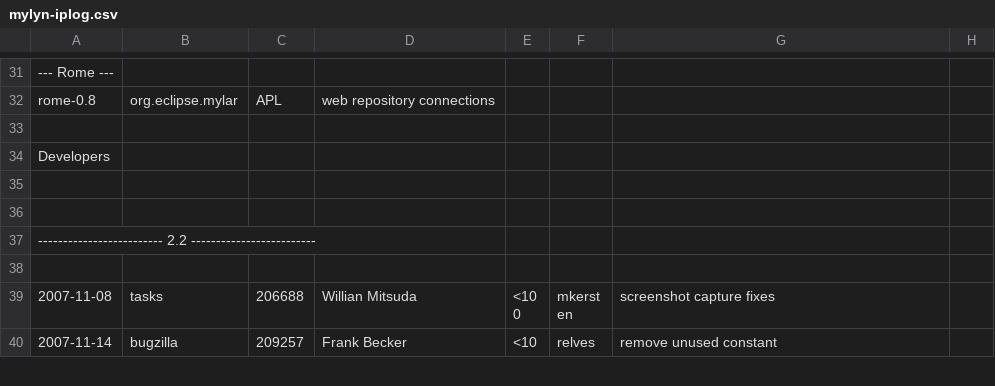
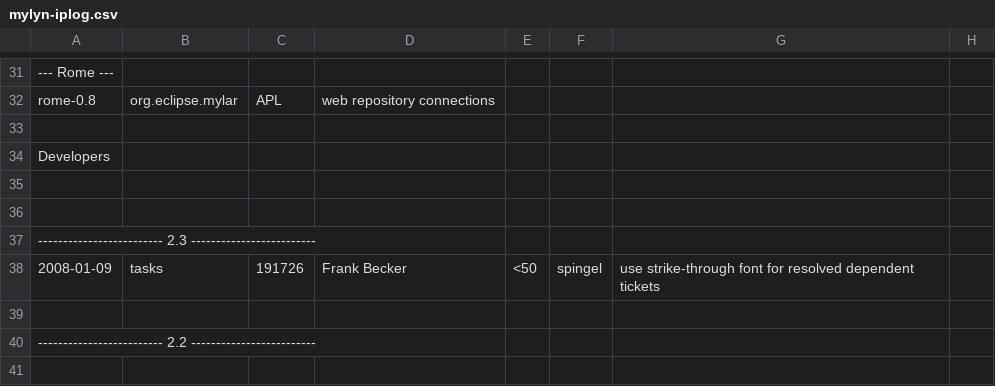
Before and after one commit to eclipse-mylyn/mylyn-website, a CSV file: doc/mylyn-iplog.csv, drawn as a sheet; only a part is shown, gaps mark what is left out; the shorter side is filled out with more unchanged rows; the diff names each change by its address in the sheet, - before the commit and + after, or states it on an @@ line.

Commit message:
NEW - bug 191726: use strike-through font for resolved dependent tickets https://bugs.eclipse.org/bugs/show_bug.cgi?id=191726

```diff
--- a/doc/mylyn-iplog.csv
+++ b/doc/mylyn-iplog.csv
+row 37: ------------------------- 2.3 -------------------------
+row 38: 2008-01-09 | tasks | 191726 | Frank Becker | <50 | spingel | use strike-through font for resolved dependent tickets
+row 39: (empty)
```
